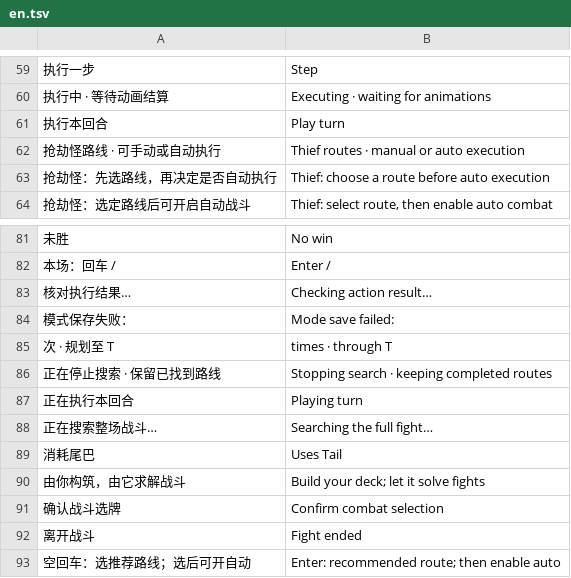
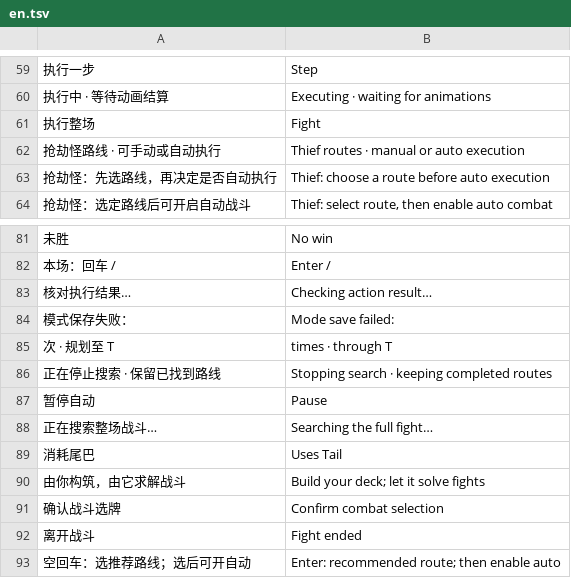
Before and after one commit to Yongzhaooo/sts1-combat-solver, a TSV file: overlay/resources/localization/en.tsv, drawn as a sheet; only a part is shown, gaps mark what is left out; removed rows and columns are numbered as before the commit, all else as after; the diff names each change by its address in the sheet, - before the commit and + after, or states it on an @@ line.

Commit message:
feat: replace Execute turn with Execute fight, the same as F10

```diff
--- a/overlay/resources/localization/en.tsv
+++ b/overlay/resources/localization/en.tsv
-row 61: 执行本回合 | Play turn
+row 61: 执行整场 | Fight
-row 87: 正在执行本回合 | Playing turn
+row 87: 暂停自动 | Pause
```
Also changed, not shown: 3 other files.
